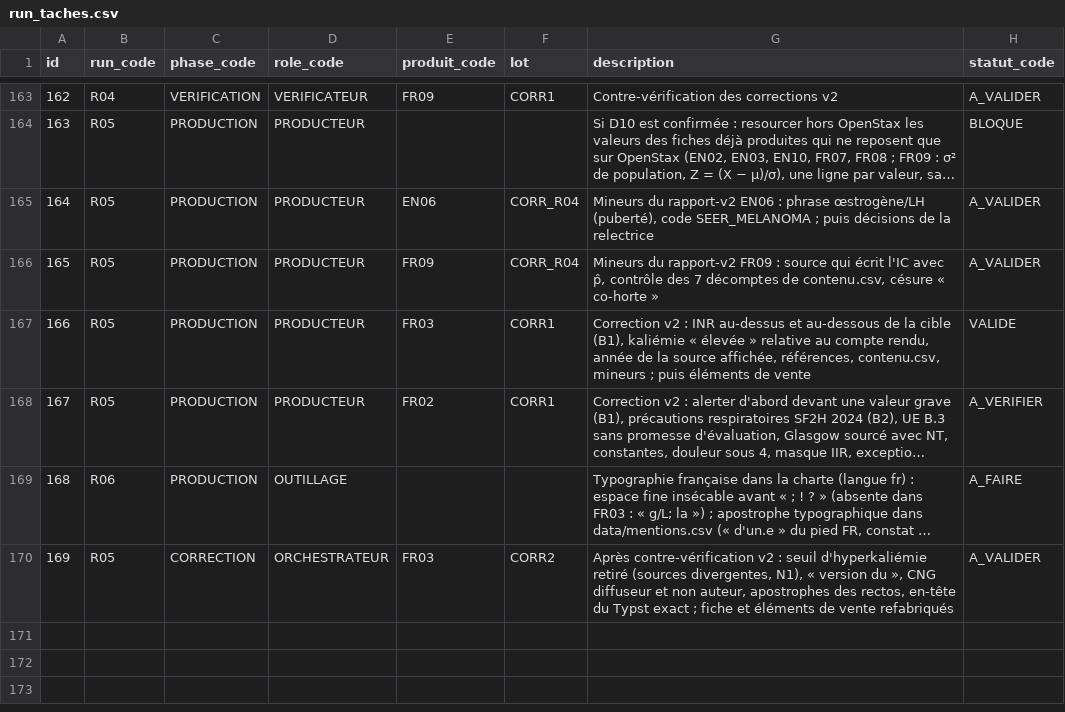
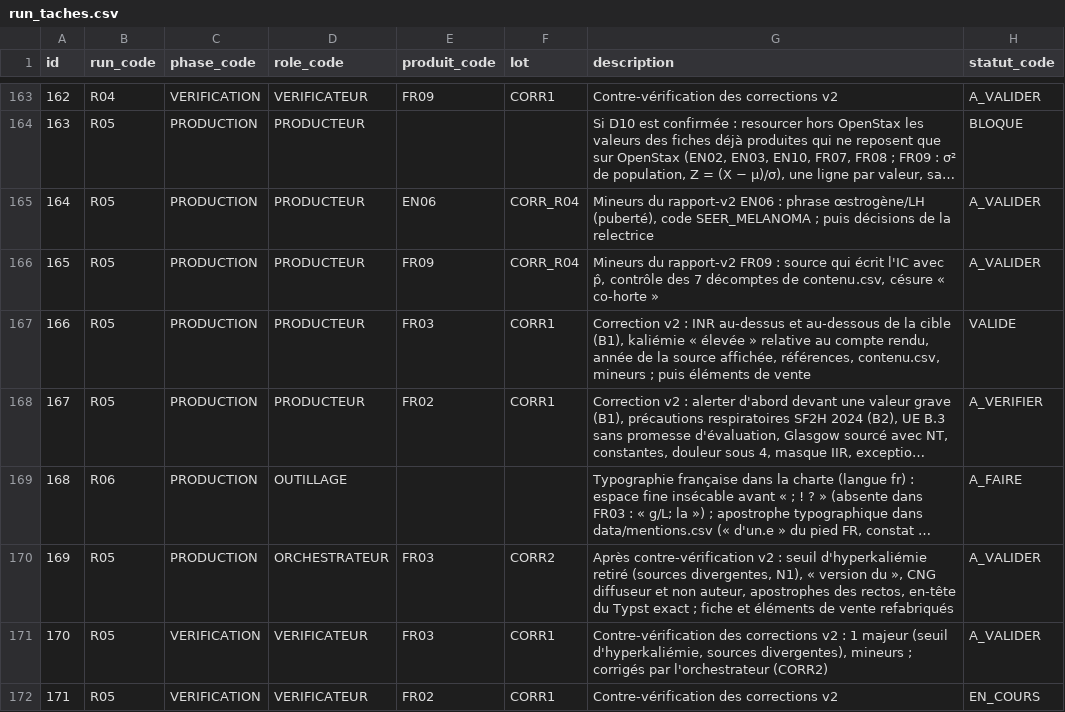
Before and after one commit to pataplume/mindshelf, a CSV file: data/run_taches.csv, drawn as a sheet; only a part is shown, gaps mark what is left out; long unchanged cells end in …; the diff names each change by its address in the sheet, - before the commit and + after, or states it on an @@ line.

```diff
--- a/data/run_taches.csv
+++ b/data/run_taches.csv
-C170 (phase_code): CORRECTION
+C170 (phase_code): PRODUCTION
+row 171: 170 | R05 | VERIFICATION | VERIFICATEUR | FR03 | CORR1 | Contre-vérification des corrections v2 : 1 majeur (seuil d'hyperkaliémie, sources divergentes), mineurs ; corrigés par l'orchestrateur (CORR2) | A_VALIDER
+row 172: 171 | R05 | VERIFICATION | VERIFICATEUR | FR02 | CORR1 | Contre-vérification des corrections v2 | EN_COURS
```
Also changed, not shown: data/runs_durees.csv, 2 other files.
